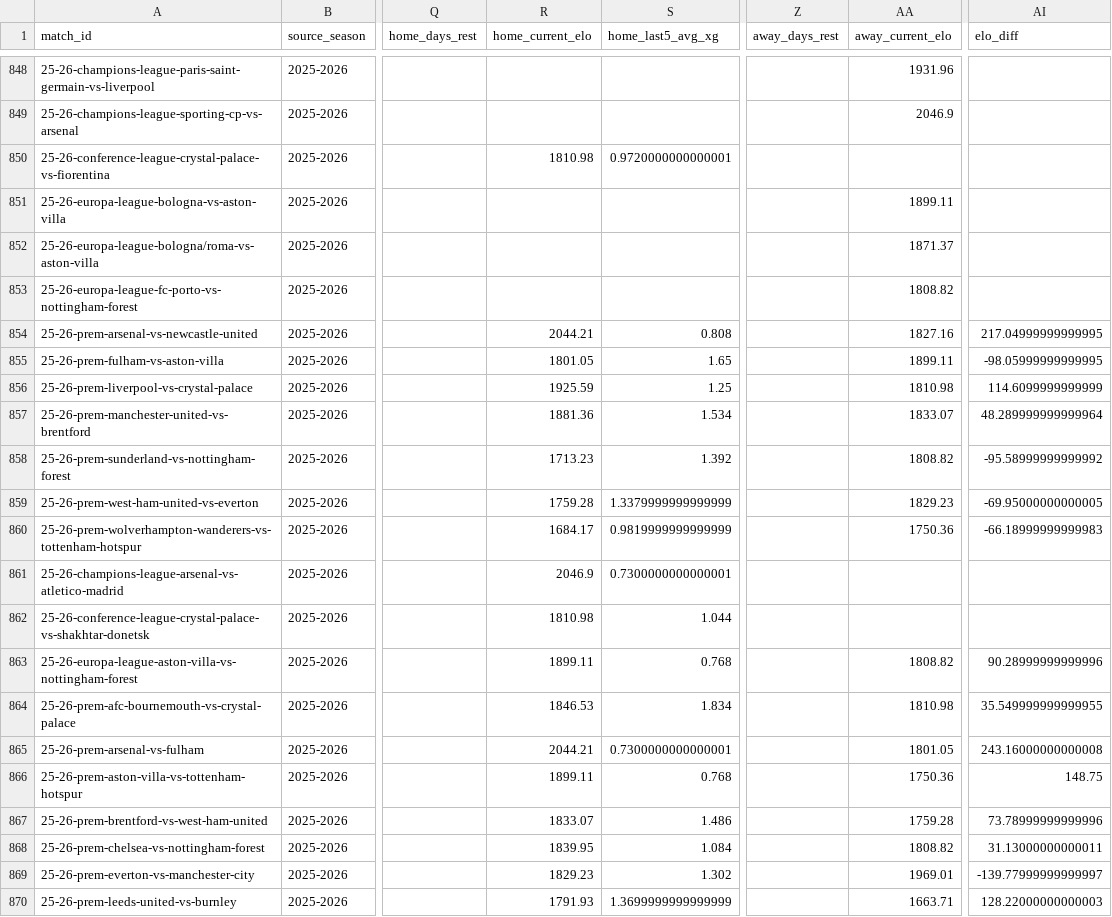
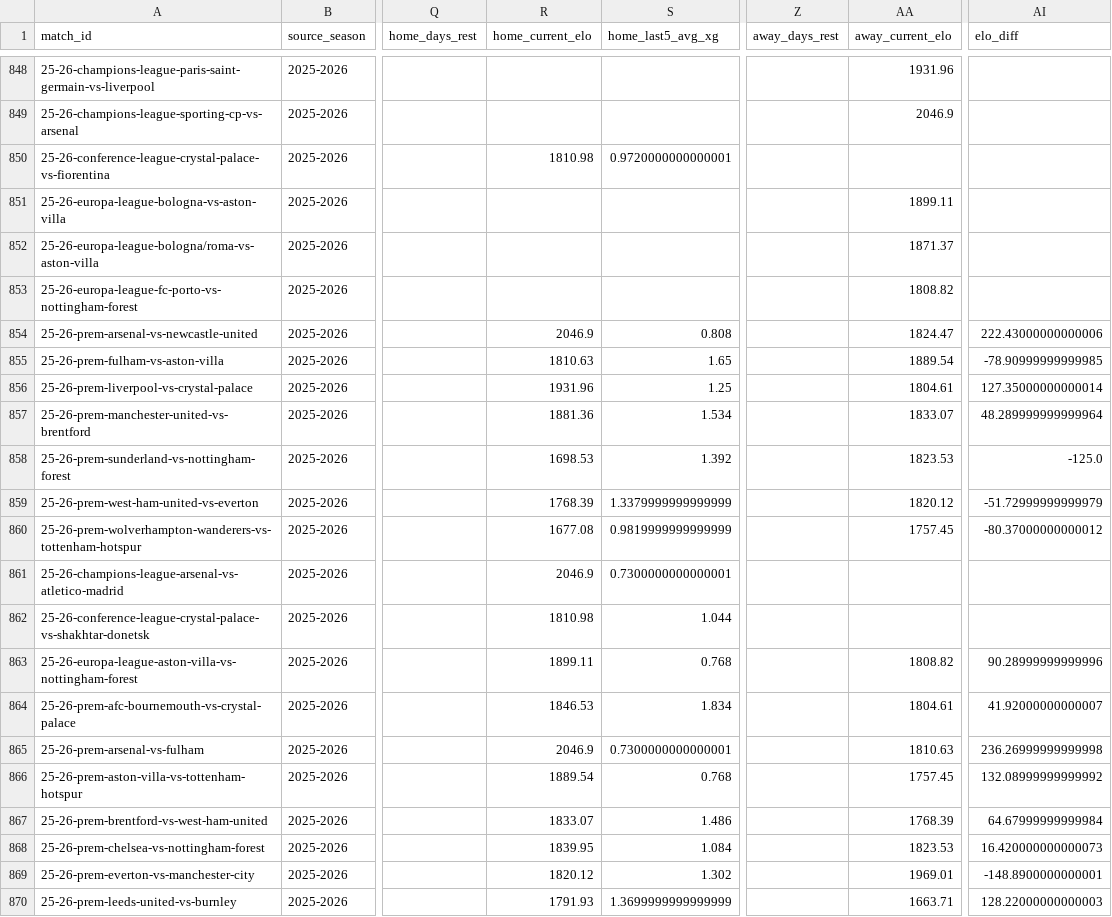
Before and after one commit to GiwinEdwin09/FPL-Predictor, a CSV file: data/features/all_match_pre_match_features.csv, drawn as a sheet; only a part is shown, gaps mark what is left out; the diff covers the shown part only; the diff names each change by its address in the sheet, - before the commit and + after, or states it on an @@ line.

```diff
--- a/data/features/all_match_pre_match_features.csv
+++ b/data/features/all_match_pre_match_features.csv
-R854 (home_current_elo): 2044.21
+R854 (home_current_elo): 2046.9
-AA854 (away_current_elo): 1827.16
+AA854 (away_current_elo): 1824.47
-AI854 (elo_diff): 217.04999999999995
+AI854 (elo_diff): 222.43000000000006
-R855 (home_current_elo): 1801.05
+R855 (home_current_elo): 1810.63
-AA855 (away_current_elo): 1899.11
+AA855 (away_current_elo): 1889.54
-AI855 (elo_diff): -98.05999999999995
+AI855 (elo_diff): -78.90999999999985
-R856 (home_current_elo): 1925.59
+R856 (home_current_elo): 1931.96
-AA856 (away_current_elo): 1810.98
+AA856 (away_current_elo): 1804.61
-AI856 (elo_diff): 114.6099999999999
+AI856 (elo_diff): 127.35000000000014
-R858 (home_current_elo): 1713.23
+R858 (home_current_elo): 1698.53
-AA858 (away_current_elo): 1808.82
+AA858 (away_current_elo): 1823.53
-AI858 (elo_diff): -95.58999999999992
+AI858 (elo_diff): -125.0
-R859 (home_current_elo): 1759.28
+R859 (home_current_elo): 1768.39
-AA859 (away_current_elo): 1829.23
+AA859 (away_current_elo): 1820.12
-AI859 (elo_diff): -69.95000000000005
+AI859 (elo_diff): -51.72999999999979
-R860 (home_current_elo): 1684.17
+R860 (home_current_elo): 1677.08
-AA860 (away_current_elo): 1750.36
+AA860 (away_current_elo): 1757.45
-AI860 (elo_diff): -66.18999999999983
+AI860 (elo_diff): -80.37000000000012
-AA864 (away_current_elo): 1810.98
+AA864 (away_current_elo): 1804.61
-AI864 (elo_diff): 35.549999999999955
+AI864 (elo_diff): 41.92000000000007
-R865 (home_current_elo): 2044.21
+R865 (home_current_elo): 2046.9
-AA865 (away_current_elo): 1801.05
+AA865 (away_current_elo): 1810.63
-AI865 (elo_diff): 243.16000000000008
+AI865 (elo_diff): 236.26999999999998
-R866 (home_current_elo): 1899.11
+R866 (home_current_elo): 1889.54
-AA866 (away_current_elo): 1750.36
+AA866 (away_current_elo): 1757.45
-AI866 (elo_diff): 148.75
+AI866 (elo_diff): 132.08999999999992
-AA867 (away_current_elo): 1759.28
+AA867 (away_current_elo): 1768.39
-AI867 (elo_diff): 73.78999999999996
+AI867 (elo_diff): 64.67999999999984
-AA868 (away_current_elo): 1808.82
+AA868 (away_current_elo): 1823.53
-AI868 (elo_diff): 31.13000000000011
+AI868 (elo_diff): 16.420000000000073
-R869 (home_current_elo): 1829.23
+R869 (home_current_elo): 1820.12
-AI869 (elo_diff): -139.77999999999997
+AI869 (elo_diff): -148.8900000000001
```
Also changed, not shown: 71 edited cells elsewhere in this file, data/features/match_pre_match_features.csv, data/matches.csv, 6 other files.
